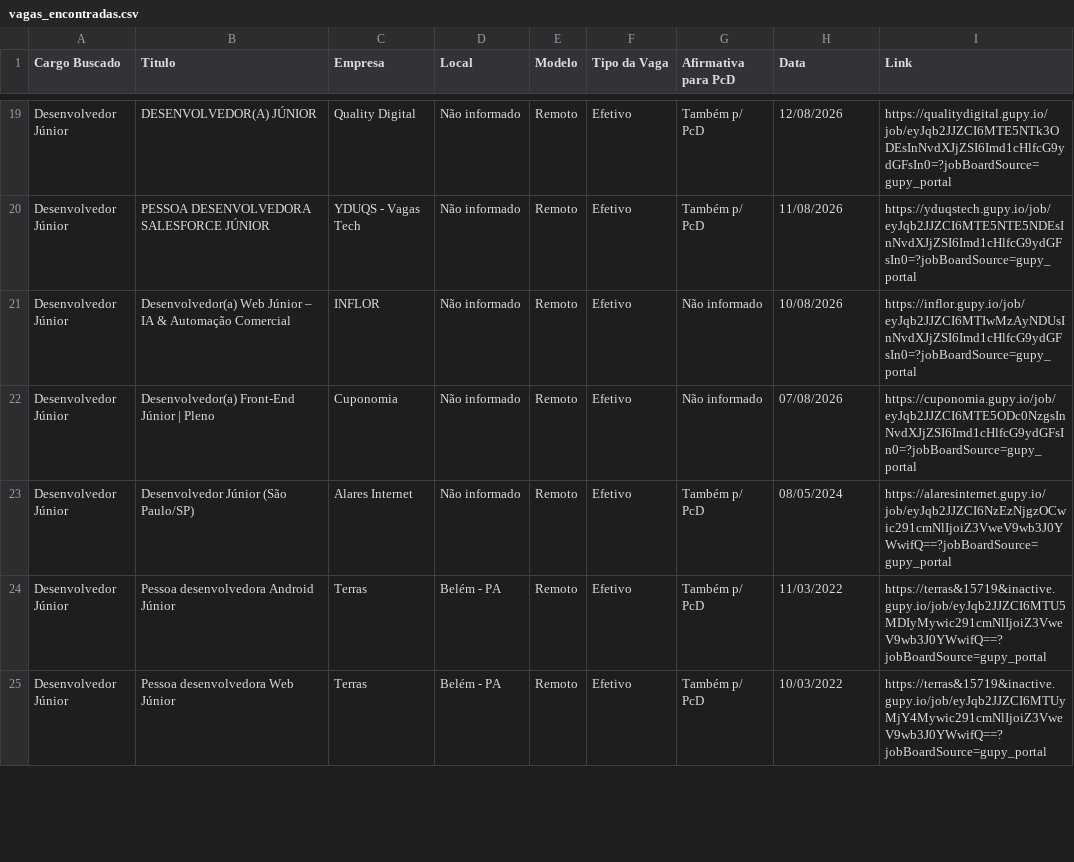
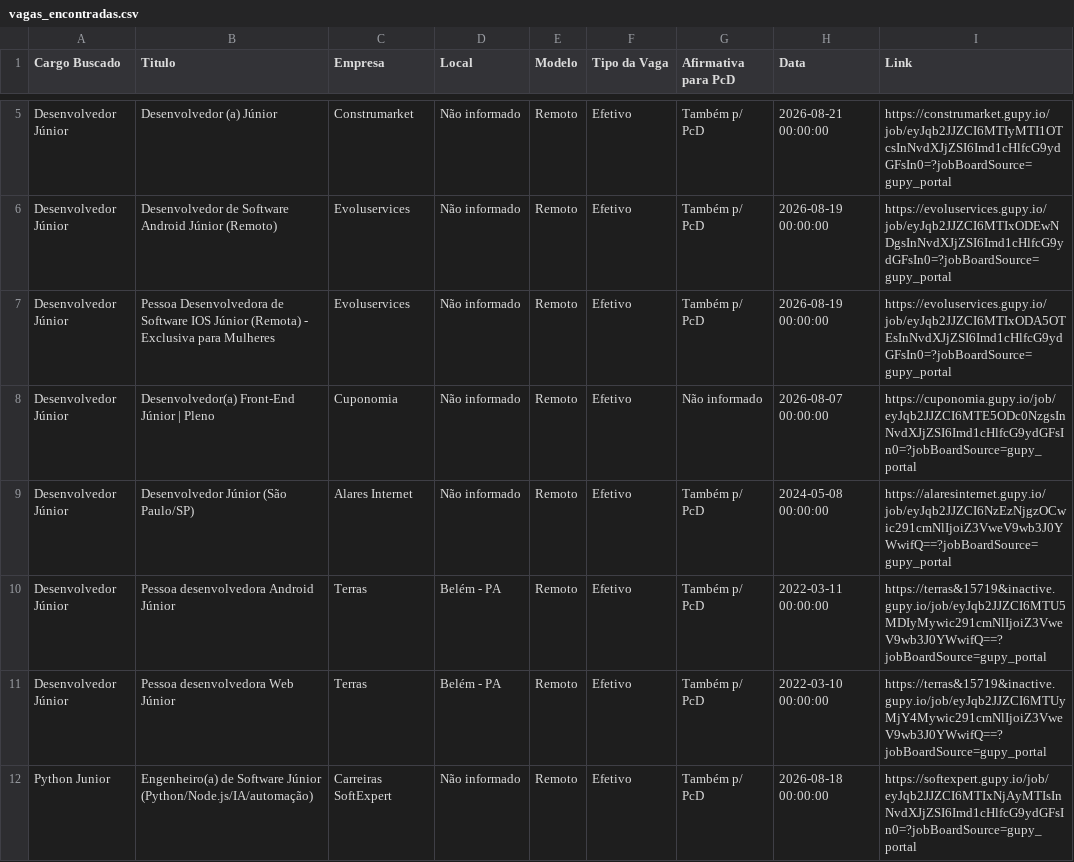
Before and after one commit to RomisonCarvalho/selenium-vagas-gupy, a CSV file: reports/vagas_encontradas.csv, drawn as a sheet; only a part is shown, gaps mark what is left out; addresses are those after the commit; the diff covers the shown part only; the diff names each change by its address in the sheet, - before the commit and + after, or states it on an @@ line.

```diff
--- a/reports/vagas_encontradas.csv
+++ b/reports/vagas_encontradas.csv
-B5 (Titulo): DESENVOLVEDOR(A) JÚNIOR
+B5 (Titulo): Desenvolvedor (a) Júnior
-C5 (Empresa): Quality Digital
+C5 (Empresa): Construmarket
-H5 (Data): 12/08/2026
+H5 (Data): 2026-08-21 00:00:00
-I5 (Link): https://qualitydigital.gupy.io/job/eyJqb2JJZCI6MTE5NTk3ODEsInNvdXJjZSI6Imd1cHlfcG9ydGFsIn0=?jobBoardSource=gupy_portal
+I5 (Link): https://construmarket.gupy.io/job/eyJqb2JJZCI6MTIyMTI1OTcsInNvdXJjZSI6Imd1cHlfcG9ydGFsIn0=?jobBoardSource=gupy_portal
-B6 (Titulo): PESSOA DESENVOLVEDORA SALESFORCE JÚNIOR
+B6 (Titulo): Desenvolvedor de Software Android Júnior (Remoto)
-C6 (Empresa): YDUQS - Vagas Tech
+C6 (Empresa): Evoluservices
-H6 (Data): 11/08/2026
+H6 (Data): 2026-08-19 00:00:00
-I6 (Link): https://yduqstech.gupy.io/job/eyJqb2JJZCI6MTE5NTE5NDEsInNvdXJjZSI6Imd1cHlfcG9ydGFsIn0=?jobBoardSource=gupy_portal
+I6 (Link): https://evoluservices.gupy.io/job/eyJqb2JJZCI6MTIxODEwNDgsInNvdXJjZSI6Imd1cHlfcG9ydGFsIn0=?jobBoardSource=gupy_portal
-B7 (Titulo): Desenvolvedor(a) Web Júnior – IA & Automação Comercial
+B7 (Titulo): Pessoa Desenvolvedora de Software IOS Júnior (Remota) - Exclusiva para Mulheres
-C7 (Empresa): INFLOR
+C7 (Empresa): Evoluservices
-G7 (Afirmativa para PcD): Não informado
+G7 (Afirmativa para PcD): Também p/ PcD
-H7 (Data): 10/08/2026
+H7 (Data): 2026-08-19 00:00:00
-I7 (Link): https://inflor.gupy.io/job/eyJqb2JJZCI6MTIwMzAyNDUsInNvdXJjZSI6Imd1cHlfcG9ydGFsIn0=?jobBoardSource=gupy_portal
+I7 (Link): https://evoluservices.gupy.io/job/eyJqb2JJZCI6MTIxODA5OTEsInNvdXJjZSI6Imd1cHlfcG9ydGFsIn0=?jobBoardSource=gupy_portal
-H8 (Data): 07/08/2026
+H8 (Data): 2026-08-07 00:00:00
-H9 (Data): 08/05/2024
+H9 (Data): 2024-05-08 00:00:00
-H10 (Data): 11/03/2022
+H10 (Data): 2022-03-11 00:00:00
-H11 (Data): 10/03/2022
+H11 (Data): 2022-03-10 00:00:00
+row 12: Python Junior | Engenheiro(a) de Software Júnior (Python/Node.js/IA/automação) | Carreiras SoftExpert | Não informado | Remoto | Efetivo | Também p/ PcD | 2026-08-18 00:00:00 | https://softexpert.gupy.io/job/eyJqb2JJZCI6MTIxNjAyMTIsInNvdXJjZSI6Imd1cHlfcG9ydGFsIn0=?jobBoardSource=gupy_portal
```
Also changed, not shown: 2 added rows, 14 removed rows and 26 edited cells elsewhere in this file, 2 other files.
